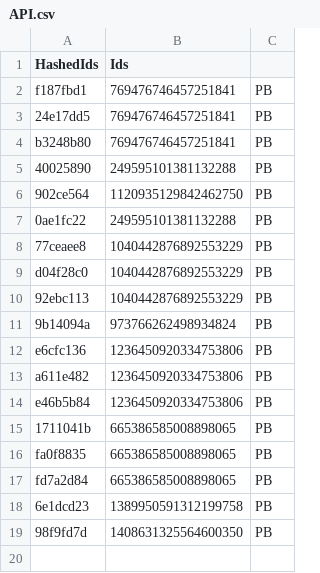
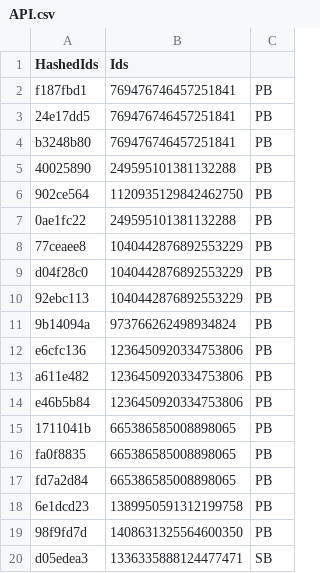
Before and after one commit to vertex-peak/API, a CSV file: API.csv, drawn as a sheet.

Commit message:
Update Premium/Booster CSV

```diff
--- a/API.csv
+++ b/API.csv
@@ -19 +19,2 @@ fd7a2d84,665386585008898065,PB
 98f9fd7d,1408631325564600350,PB
+d05edea3,1336335888124477471,SB
```
